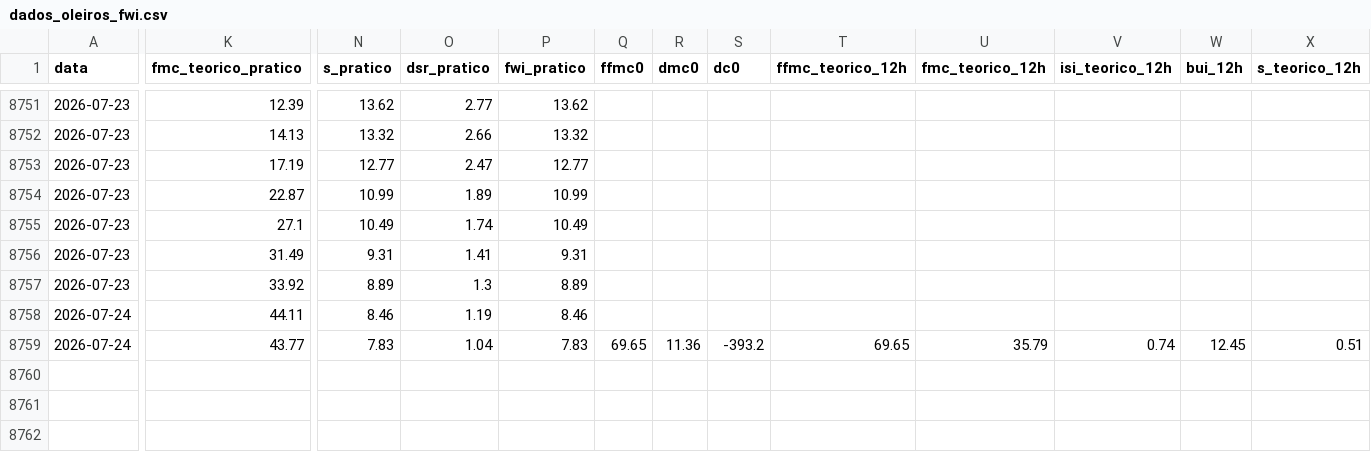
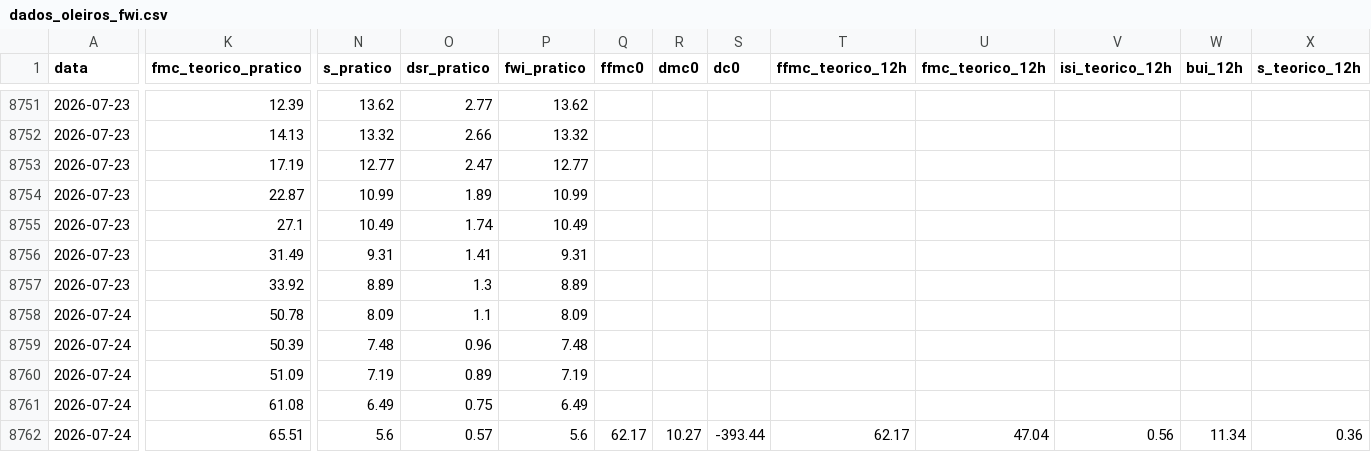
Before and after one commit to 23657/fwi-pipeline-ipt, a CSV file: dados_oleiros_fwi.csv, drawn as a sheet; only a part is shown, gaps mark what is left out; rows hold the shown columns only; the diff covers the shown part only; the diff names each change by its address in the sheet, - before the commit and + after, or states it on an @@ line.

```diff
--- a/dados_oleiros_fwi.csv
+++ b/dados_oleiros_fwi.csv
-K8758 (fmc_teorico_pratico): 44.11
+K8758 (fmc_teorico_pratico): 50.78
-N8758 (s_pratico): 8.46
+N8758 (s_pratico): 8.09
-O8758 (dsr_pratico): 1.19
+O8758 (dsr_pratico): 1.1
-P8758 (fwi_pratico): 8.46
+P8758 (fwi_pratico): 8.09
-K8759 (fmc_teorico_pratico): 43.77
+K8759 (fmc_teorico_pratico): 50.39
-N8759 (s_pratico): 7.83
+N8759 (s_pratico): 7.48
-O8759 (dsr_pratico): 1.04
+O8759 (dsr_pratico): 0.96
-P8759 (fwi_pratico): 7.83
+P8759 (fwi_pratico): 7.48
-Q8759 (ffmc0): 69.65
+Q8759 (ffmc0): (empty)
-R8759 (dmc0): 11.36
+R8759 (dmc0): (empty)
-S8759 (dc0): -393.2
+S8759 (dc0): (empty)
-T8759 (ffmc_teorico_12h): 69.65
+T8759 (ffmc_teorico_12h): (empty)
-U8759 (fmc_teorico_12h): 35.79
+U8759 (fmc_teorico_12h): (empty)
-V8759 (isi_teorico_12h): 0.74
+V8759 (isi_teorico_12h): (empty)
-W8759 (bui_12h): 12.45
+W8759 (bui_12h): (empty)
-X8759 (s_teorico_12h): 0.51
+X8759 (s_teorico_12h): (empty)
+row 8760: 2026-07-24 | 51.09 | 7.19 | 0.89 | 7.19
+row 8761: 2026-07-24 | 61.08 | 6.49 | 0.75 | 6.49
+row 8762: 2026-07-24 | 65.51 | 5.6 | 0.57 | 5.6 | 62.17 | 10.27 | -393.44 | 62.17 | 47.04 | 0.56 | 11.34 | 0.36
```
Also changed, not shown: 3 edited cells elsewhere in this file, dados_castanheira_de_pera_fwi.csv, dados_macao_fwi.csv, 1 other file.
